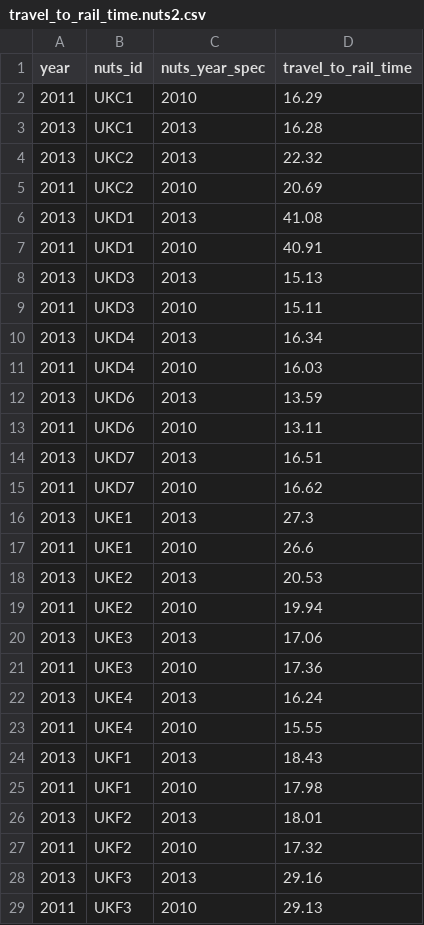
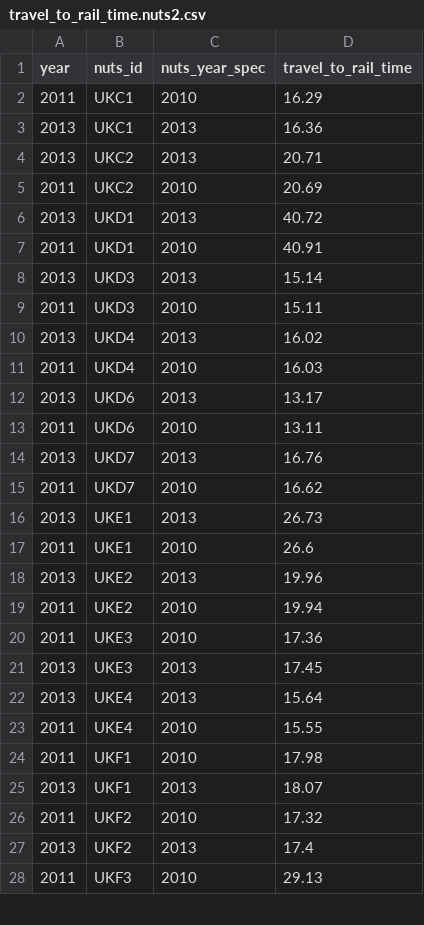
Before and after one commit to nestauk/beis-indicators, a CSV file: ds/data/processed/travel/travel_to_rail_time.nuts2.csv, drawn as a sheet; only a part is shown; the diff covers the shown part only.

```diff
--- a/ds/data/processed/travel/travel_to_rail_time.nuts2.csv
+++ b/ds/data/processed/travel/travel_to_rail_time.nuts2.csv
@@ -2,28 +2,27 @@ year,nuts_id,nuts_year_spec,travel_to_rail_time
 2011,UKC1,2010,16.29
-2013,UKC1,2013,16.28
-2013,UKC2,2013,22.32
+2013,UKC1,2013,16.36
+2013,UKC2,2013,20.71
 2011,UKC2,2010,20.69
-2013,UKD1,2013,41.08
+2013,UKD1,2013,40.72
 2011,UKD1,2010,40.91
-2013,UKD3,2013,15.13
+2013,UKD3,2013,15.14
 2011,UKD3,2010,15.11
-2013,UKD4,2013,16.34
+2013,UKD4,2013,16.02
 2011,UKD4,2010,16.03
-2013,UKD6,2013,13.59
+2013,UKD6,2013,13.17
 2011,UKD6,2010,13.11
-2013,UKD7,2013,16.51
+2013,UKD7,2013,16.76
 2011,UKD7,2010,16.62
-2013,UKE1,2013,27.3
+2013,UKE1,2013,26.73
 2011,UKE1,2010,26.6
-2013,UKE2,2013,20.53
+2013,UKE2,2013,19.96
 2011,UKE2,2010,19.94
-2013,UKE3,2013,17.06
 2011,UKE3,2010,17.36
-2013,UKE4,2013,16.24
+2013,UKE3,2013,17.45
+2013,UKE4,2013,15.64
 2011,UKE4,2010,15.55
-2013,UKF1,2013,18.43
 2011,UKF1,2010,17.98
-2013,UKF2,2013,18.01
+2013,UKF1,2013,18.07
 2011,UKF2,2010,17.32
-2013,UKF3,2013,29.16
+2013,UKF2,2013,17.4
 2011,UKF3,2010,29.13
```
Also changed, not shown: 8 added rows, 5 removed rows and 15 edited cells elsewhere in this file, ds/data/processed/travel/travel_to_airport_time.nuts2.csv, ds/data/processed/travel/travel_to_airport_time.nuts3.csv, 9 other files.
